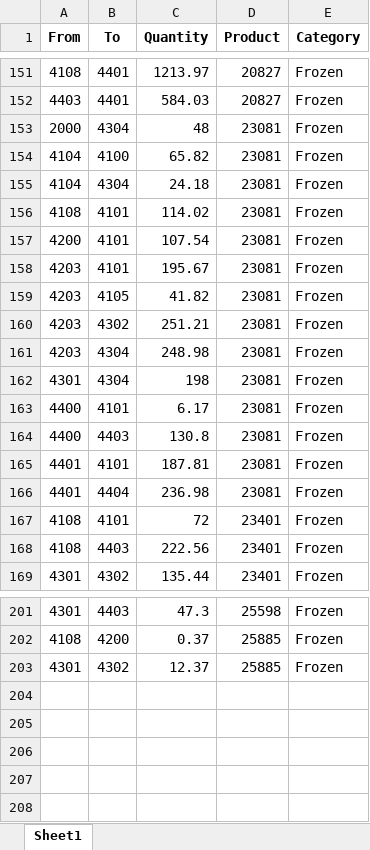
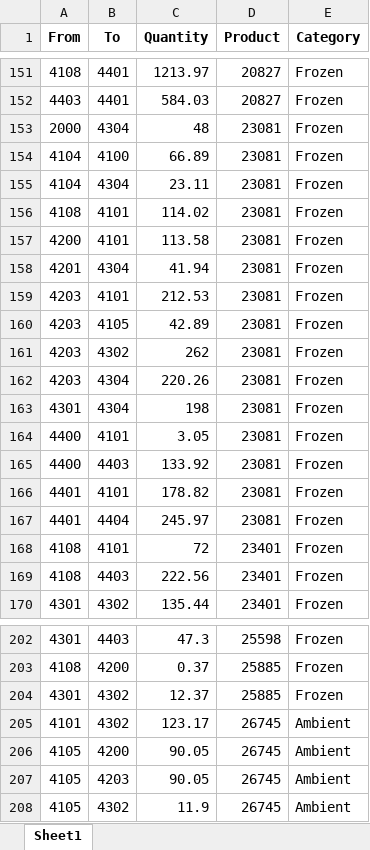
Before and after one commit to AryanGoyal2050/inventory-rebalancing-dashboard, an Excel workbook: outputs/shipment_summary.xlsx, sheet Sheet1, drawn as a sheet; only a part is shown, gaps mark what is left out; values as stored, in another font and other column widths than the file's, no borders; addresses are those after the commit; the diff names each change by its address in the sheet, - before the commit and + after, or states it on an @@ line.

```diff
--- a/outputs/shipment_summary.xlsx (sheet Sheet1)
+++ b/outputs/shipment_summary.xlsx (sheet Sheet1)
-C154 (Quantity): 65.82
+C154 (Quantity): 66.89
-C155 (Quantity): 24.18
+C155 (Quantity): 23.11
-C157 (Quantity): 107.54
+C157 (Quantity): 113.58
+row 158: 4201 | 4304 | 41.94 | 23081 | Frozen
-C159 (Quantity): 195.67
+C159 (Quantity): 212.53
-C160 (Quantity): 41.82
+C160 (Quantity): 42.89
-C161 (Quantity): 251.21
+C161 (Quantity): 262
-C162 (Quantity): 248.98
+C162 (Quantity): 220.26
-C164 (Quantity): 6.17
+C164 (Quantity): 3.05
-C165 (Quantity): 130.8
+C165 (Quantity): 133.92
-C166 (Quantity): 187.81
+C166 (Quantity): 178.82
-C167 (Quantity): 236.98
+C167 (Quantity): 245.97
+row 205: 4101 | 4302 | 123.17 | 26745 | Ambient
+row 206: 4105 | 4200 | 90.05 | 26745 | Ambient
+row 207: 4105 | 4203 | 90.05 | 26745 | Ambient
+row 208: 4105 | 4302 | 11.9 | 26745 | Ambient
```
Also changed, not shown: outputs/inventory_summary.xlsx, outputs/route_analysis.xlsx, 5 other files.
